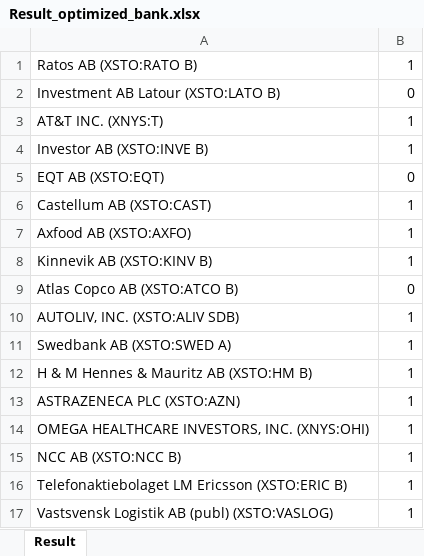
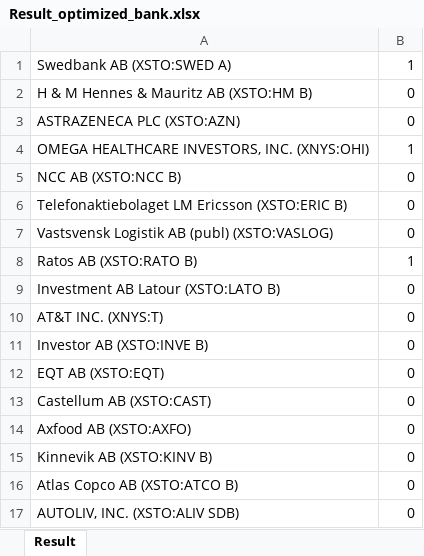
Before and after one commit to ZachariasHultman/Stocks, an Excel workbook: Result_optimized_bank.xlsx, sheet Result, drawn as a sheet; values as stored, in another font and other column widths than the file's, no borders; removed rows and columns are numbered as before the commit, all else as after; the diff names each change by its address in the sheet, - before the commit and + after, or states it on an @@ line.

```diff
--- a/Result_optimized_bank.xlsx (sheet Result)
+++ b/Result_optimized_bank.xlsx (sheet Result)
@@ row 11 moved to row 1: Swedbank AB (XSTO:SWED A) @@
+row 2: H & M Hennes & Mauritz AB (XSTO:HM B) | 0
+row 3: ASTRAZENECA PLC (XSTO:AZN) | 0
@@ row 14 moved to row 4: OMEGA HEALTHCARE INVESTORS, INC. (XNYS:O… @@
+row 5: NCC AB (XSTO:NCC B) | 0
+row 6: Telefonaktiebolaget LM Ericsson (XSTO:ERIC B) | 0
+row 7: Vastsvensk Logistik AB (publ) (XSTO:VASLOG) | 0
-B10:B11: 1
+B10:B11: 0
-B13:B15: 1
+B13:B15: 0
-B17: 1
+B17: 0
-row 12: H & M Hennes & Mauritz AB (XSTO:HM B) | 1
-row 13: ASTRAZENECA PLC (XSTO:AZN) | 1
-row 15: NCC AB (XSTO:NCC B) | 1
-row 16: Telefonaktiebolaget LM Ericsson (XSTO:ERIC B) | 1
-row 17: Vastsvensk Logistik AB (publ) (XSTO:VASLOG) | 1
```
Also changed, not shown: Aktie_Utdelning.xlsx, 2 other files.
